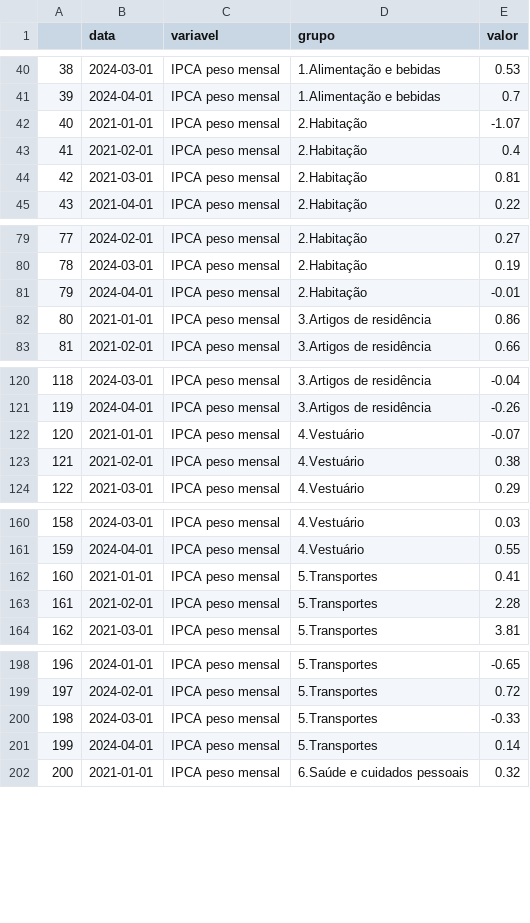
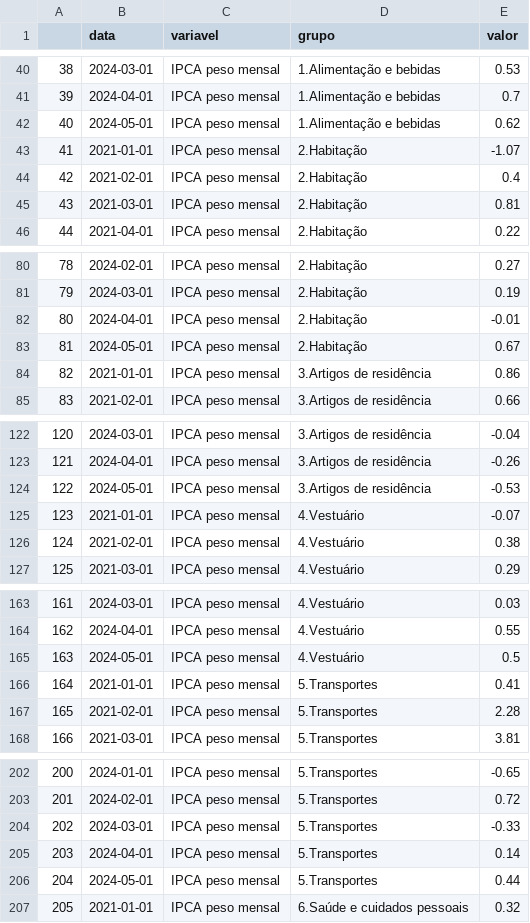
Before and after one commit to ramos-iza/dashboard_macro, a CSV file: dados/ipca/silver/tabela.csv, drawn as a sheet; only a part is shown, gaps mark what is left out; addresses are those after the commit; the diff covers the shown part only; the diff names each change by its address in the sheet, - before the commit and + after, or states it on an @@ line.

```diff
--- a/dados/ipca/silver/tabela.csv
+++ b/dados/ipca/silver/tabela.csv
+row 42: 40 | 2024-05-01 | IPCA peso mensal | 1.Alimentação e bebidas | 0.62
@@ column A renumbered between rows 43 and 369 @@
+row 83: 81 | 2024-05-01 | IPCA peso mensal | 2.Habitação | 0.67
+row 124: 122 | 2024-05-01 | IPCA peso mensal | 3.Artigos de residência | -0.53
+row 165: 163 | 2024-05-01 | IPCA peso mensal | 4.Vestuário | 0.5
+row 206: 204 | 2024-05-01 | IPCA peso mensal | 5.Transportes | 0.44
```
Also changed, not shown: 4 added rows elsewhere in this file, dados/credito/raw/ipca_credito.csv, dados/ipca/raw/ipca_rm.csv, 16 other files.
